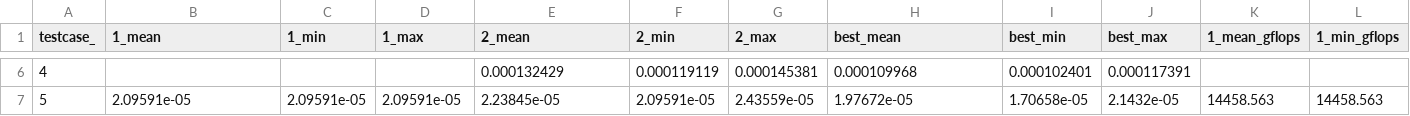
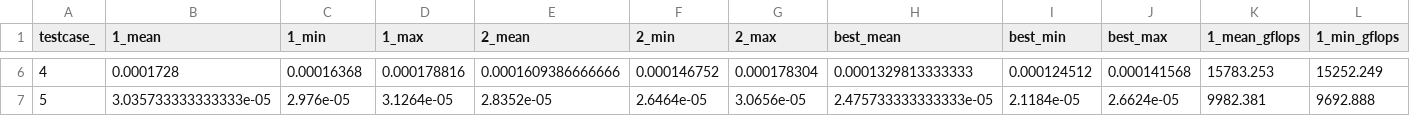
Before and after one commit to HPCRL/Ansor-AF-DS, a CSV file: figures/raw_ablation1/our_fea_GA/yolo_aggregated_data.csv, drawn as a sheet; only a part is shown, gaps mark what is left out; the diff covers the shown part only; the diff names each change by its address in the sheet, - before the commit and + after, or states it on an @@ line.

```diff
--- a/figures/raw_ablation1/our_fea_GA/yolo_aggregated_data.csv
+++ b/figures/raw_ablation1/our_fea_GA/yolo_aggregated_data.csv
-B6 (1_mean): (empty)
+B6 (1_mean): 0.0001728
-C6 (1_min): (empty)
+C6 (1_min): 0.00016368
-D6 (1_max): (empty)
+D6 (1_max): 0.000178816
-E6 (2_mean): 0.000132429
+E6 (2_mean): 0.0001609386666666
-F6 (2_min): 0.000119119
+F6 (2_min): 0.000146752
-G6 (2_max): 0.000145381
+G6 (2_max): 0.000178304
-H6 (best_mean): 0.000109968
+H6 (best_mean): 0.0001329813333333
-I6 (best_min): 0.000102401
+I6 (best_min): 0.000124512
-J6 (best_max): 0.000117391
+J6 (best_max): 0.000141568
-K6 (1_mean_gflops): (empty)
+K6 (1_mean_gflops): 15783.253
-L6 (1_min_gflops): (empty)
+L6 (1_min_gflops): 15252.249
-B7 (1_mean): 2.09591e-05
+B7 (1_mean): 3.035733333333333e-05
-C7 (1_min): 2.09591e-05
+C7 (1_min): 2.976e-05
-D7 (1_max): 2.09591e-05
+D7 (1_max): 3.1264e-05
-E7 (2_mean): 2.23845e-05
+E7 (2_mean): 2.8352e-05
-F7 (2_min): 2.09591e-05
+F7 (2_min): 2.6464e-05
-G7 (2_max): 2.43559e-05
+G7 (2_max): 3.0656e-05
-H7 (best_mean): 1.97672e-05
+H7 (best_mean): 2.475733333333333e-05
-I7 (best_min): 1.70658e-05
+I7 (best_min): 2.1184e-05
-J7 (best_max): 2.1432e-05
+J7 (best_max): 2.6624e-05
-K7 (1_mean_gflops): 14458.563
+K7 (1_mean_gflops): 9982.381
-L7 (1_min_gflops): 14458.563
+L7 (1_min_gflops): 9692.888
```
Also changed, not shown: 176 edited cells elsewhere in this file, figures/raw_ablation1/our_fea_GA/resnet_aggregated_data.csv, figures/raw_ablation2/ansor/resnet_aggregated_data.csv, 39 other files.
